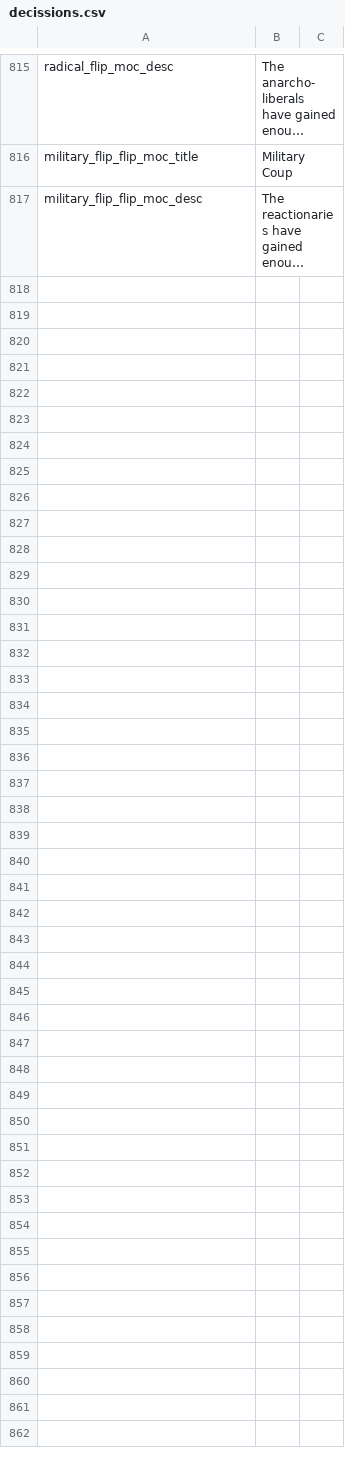
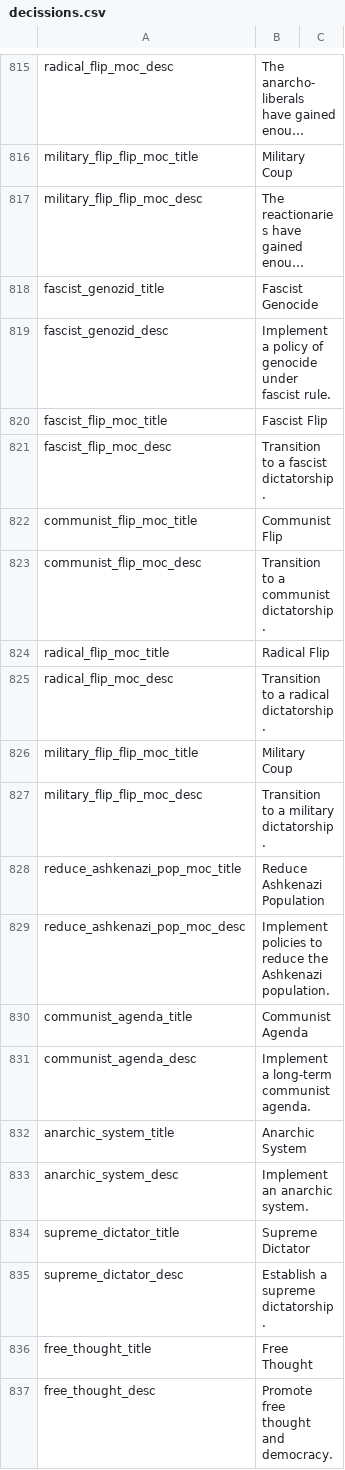
Before and after one commit to JakobRinke/Mod-of-Chaos, a CSV file: MOC/localisation/decissions.csv, drawn as a sheet; only a part is shown, gaps mark what is left out; long unchanged cells end in …; the diff names each change by its address in the sheet, - before the commit and + after, or states it on an @@ line.

Commit message:
adding more images; localisation
adding images; for decisions and events
updating localisation for decisions without

Co-Authored-By: lpontv <154093618+lpontv@users.noreply.github.com>

```diff
--- a/MOC/localisation/decissions.csv
+++ b/MOC/localisation/decissions.csv
+row 818: fascist_genozid_title | Fascist Genocide
+row 819: fascist_genozid_desc | Implement a policy of genocide under fascist rule.
+row 820: fascist_flip_moc_title | Fascist Flip
+row 821: fascist_flip_moc_desc | Transition to a fascist dictatorship.
+row 822: communist_flip_moc_title | Communist Flip
+row 823: communist_flip_moc_desc | Transition to a communist dictatorship.
+row 824: radical_flip_moc_title | Radical Flip
+row 825: radical_flip_moc_desc | Transition to a radical dictatorship.
+row 826: military_flip_flip_moc_title | Military Coup
+row 827: military_flip_flip_moc_desc | Transition to a military dictatorship.
+row 828: reduce_ashkenazi_pop_moc_title | Reduce Ashkenazi Population
+row 829: reduce_ashkenazi_pop_moc_desc | Implement policies to reduce the Ashkenazi population.
+row 830: communist_agenda_title | Communist Agenda
+row 831: communist_agenda_desc | Implement a long-term communist agenda.
+row 832: anarchic_system_title | Anarchic System
+row 833: anarchic_system_desc | Implement an anarchic system.
+row 834: supreme_dictator_title | Supreme Dictator
+row 835: supreme_dictator_desc | Establish a supreme dictatorship.
+row 836: free_thought_title | Free Thought
+row 837: free_thought_desc | Promote free thought and democracy.
```
Also changed, not shown: 43 other files.
